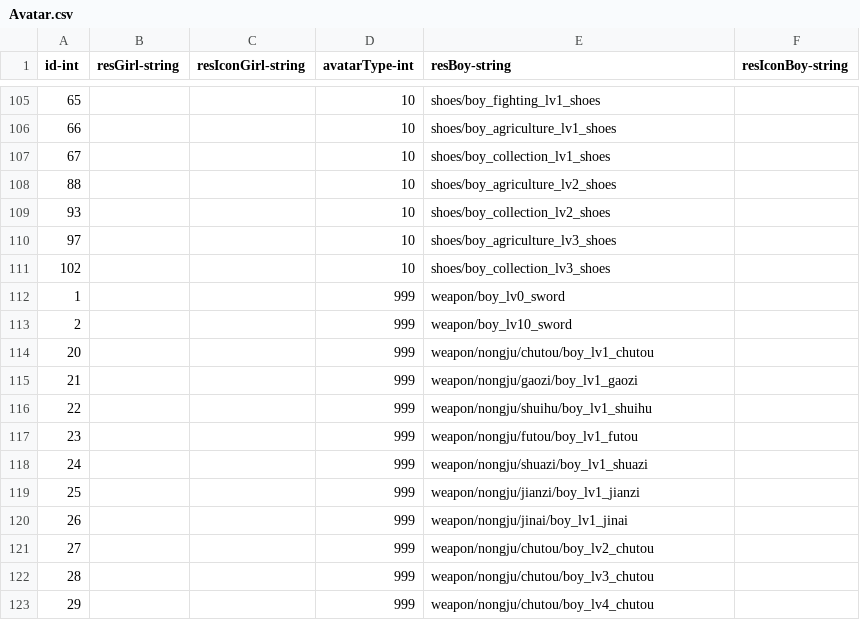
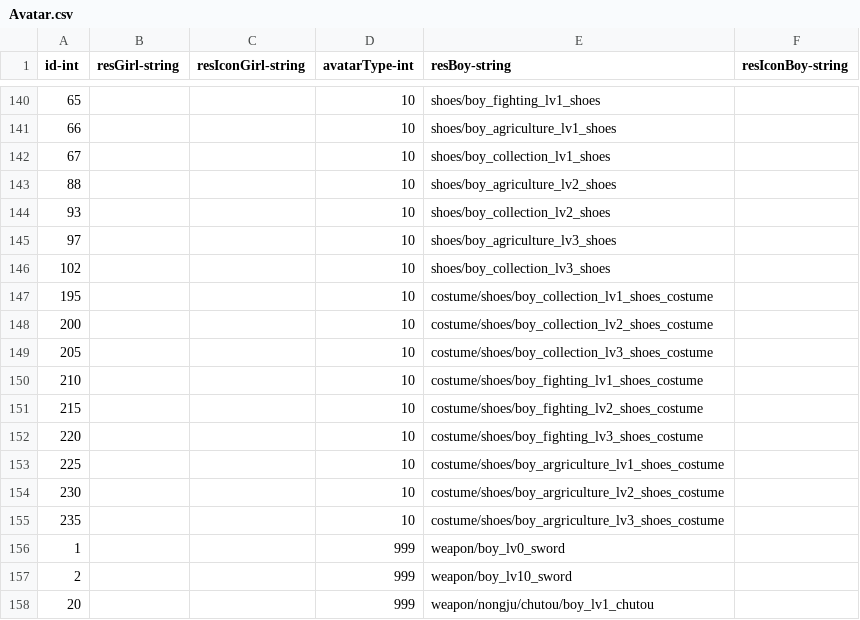
Before and after one commit to qqoo6789/shared-unity-core, a CSV file: Res/DataTable/Csv/Avatar.csv, drawn as a sheet; only a part is shown, gaps mark what is left out; the shorter side is filled out with more unchanged rows; the diff covers the shown part only; the diff names each change by its address in the sheet, - before the commit and + after, or states it on an @@ line.

Commit message:
submit costume equipment

```diff
--- a/Res/DataTable/Csv/Avatar.csv
+++ b/Res/DataTable/Csv/Avatar.csv
+row 147: 195 |  |  | 10 | costume/shoes/boy_collection_lv1_shoes_costume
+row 148: 200 |  |  | 10 | costume/shoes/boy_collection_lv2_shoes_costume
+row 149: 205 |  |  | 10 | costume/shoes/boy_collection_lv3_shoes_costume
+row 150: 210 |  |  | 10 | costume/shoes/boy_fighting_lv1_shoes_costume
+row 151: 215 |  |  | 10 | costume/shoes/boy_fighting_lv2_shoes_costume
+row 152: 220 |  |  | 10 | costume/shoes/boy_fighting_lv3_shoes_costume
+row 153: 225 |  |  | 10 | costume/shoes/boy_argriculture_lv1_shoes_costume
+row 154: 230 |  |  | 10 | costume/shoes/boy_argriculture_lv2_shoes_costume
+row 155: 235 |  |  | 10 | costume/shoes/boy_argriculture_lv3_shoes_costume
```
Also changed, not shown: 36 added rows and 1 removed row elsewhere in this file, Res/DataTable/Csv/Equipment.csv, Res/DataTable/Csv/Item.csv, 3 other files.
